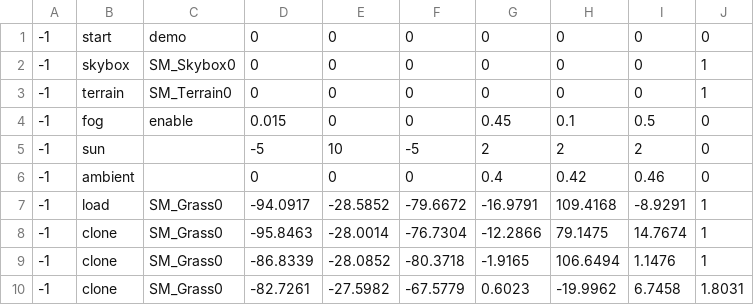
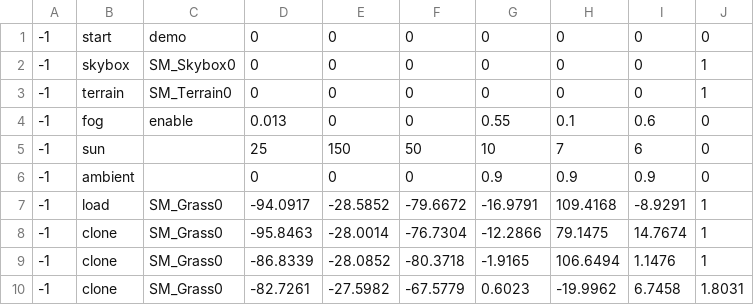
Before and after one commit to w84death/bad-looking-cube, a CSV file: Release/screenplay.csv, drawn as a sheet; only a part is shown.

```diff
--- a/Release/screenplay.csv
+++ b/Release/screenplay.csv
@@ -3,5 +3,5 @@
 -1,terrain,SM_Terrain0,0,0,0,0,0,0,1
--1,fog,enable,0.015,0,0,0.45,0.1,0.5,0
--1,sun,,-5,10,-5,2,2,2,0
--1,ambient,,0,0,0,0.4,0.42,0.46,0
+-1,fog,enable,0.013,0,0,0.55,0.1,0.6,0
+-1,sun,,25,150,50,10,7,6,0
+-1,ambient,,0,0,0,0.9,0.9,0.9,0
 -1,load,SM_Grass0,-94.0917,-28.5852,-79.6672,-16.9791,109.4168,-8.9291,1
```
Also changed, not shown: 7 other files.
